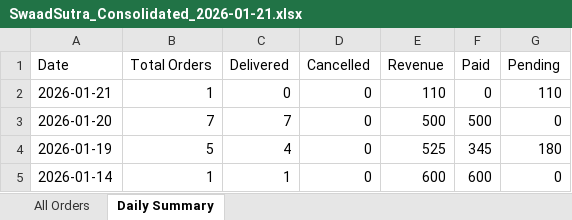
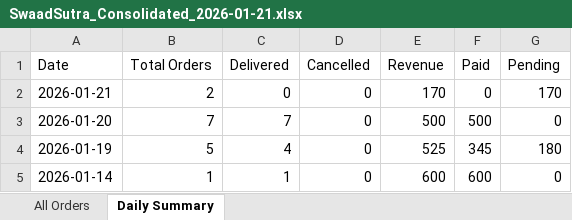
Before and after one commit to poojadwarkunde/swaad-sutra, an Excel workbook: reports/SwaadSutra_Consolidated_2026-01-21.xlsx, sheet Daily Summary, drawn as a sheet; values as stored, in another font and other column widths than the file's, no borders; the diff names each change by its address in the sheet, - before the commit and + after, or states it on an @@ line.

```diff
--- a/reports/SwaadSutra_Consolidated_2026-01-21.xlsx (sheet Daily Summary)
+++ b/reports/SwaadSutra_Consolidated_2026-01-21.xlsx (sheet Daily Summary)
-B2 (Total Orders): 1
+B2 (Total Orders): 2
-E2 (Revenue): 110
+E2 (Revenue): 170
-G2 (Pending): 110
+G2 (Pending): 170
```
Also changed, not shown: sheet All Orders.
